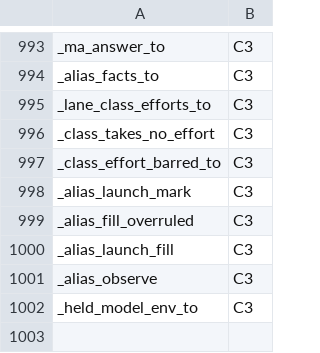
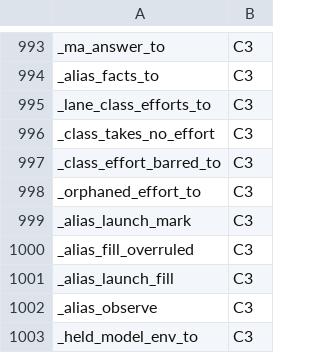
Before and after one commit to Synapsium-Labs/ccrc-pwa, a TSV file: ccd/contexts.tsv, drawn as a sheet; only a part is shown, gaps mark what is left out.

```diff
--- a/ccd/contexts.tsv
+++ b/ccd/contexts.tsv
@@ -997,2 +997,3 @@ _class_takes_no_effort	C3
 _class_effort_barred_to	C3
+_orphaned_effort_to	C3
 _alias_launch_mark	C3
```
Also changed, not shown: ccd/contexts-edges.tsv, 4 other files.
